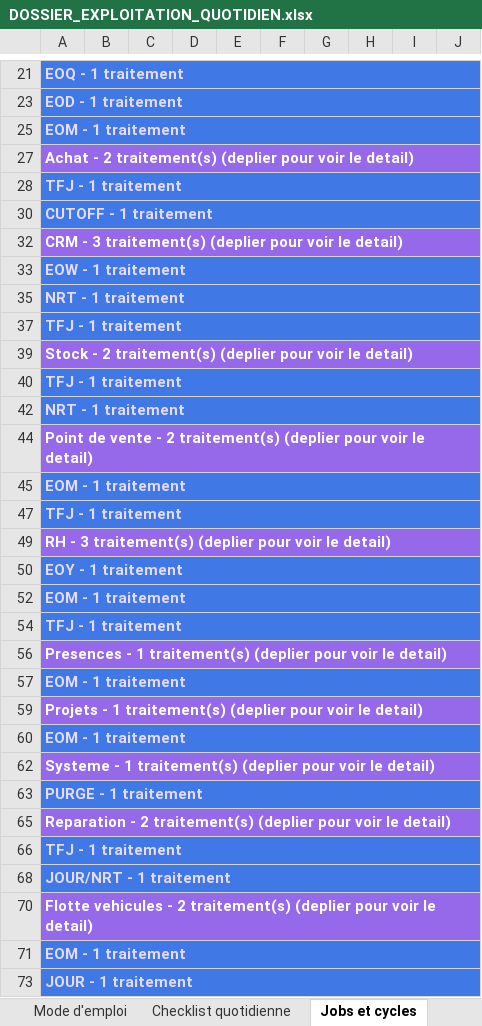
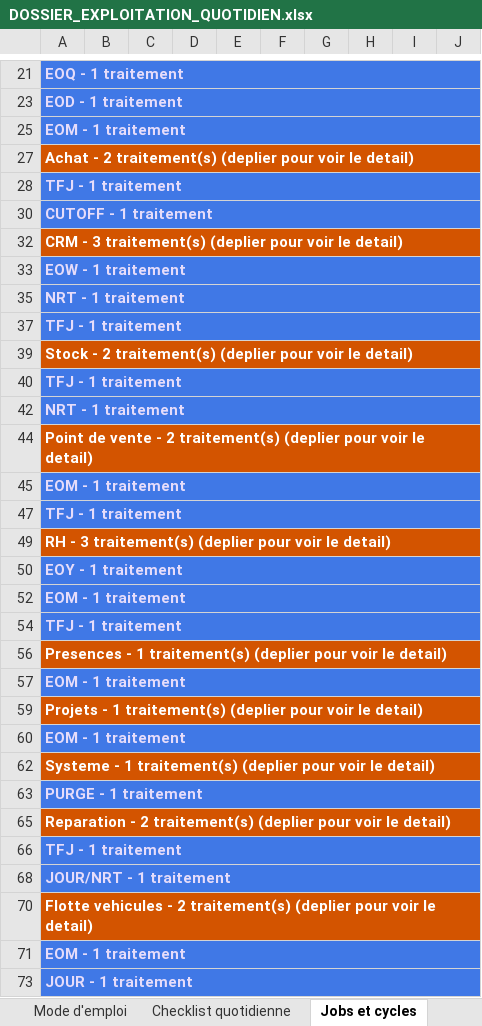
Before and after one commit to ykeupssi123-ship-it/ECF, an Excel workbook: docs/DOSSIER_EXPLOITATION_QUOTIDIEN.xlsx, sheet Jobs et cycles, drawn as a sheet; only a part is shown, gaps mark what is left out; values as stored, in another font and other column widths than the file's, no borders; the diff covers the shown part only; the diff names each change by its address in the sheet, - before the commit and + after, or states it on an @@ line.

```diff
--- a/docs/DOSSIER_EXPLOITATION_QUOTIDIEN.xlsx (sheet Jobs et cycles)
+++ b/docs/DOSSIER_EXPLOITATION_QUOTIDIEN.xlsx (sheet Jobs et cycles)
-A27:J27 fill: #9669EB
+A27:J27 fill: #D35400
-A32:J32 fill: #9669EB
+A32:J32 fill: #D35400
-A39:J39 fill: #9669EB
+A39:J39 fill: #D35400
-A44:J44 fill: #9669EB
+A44:J44 fill: #D35400
-A49:J49 fill: #9669EB
+A49:J49 fill: #D35400
-A56:J56 fill: #9669EB
+A56:J56 fill: #D35400
-A59:J59 fill: #9669EB
+A59:J59 fill: #D35400
-A62:J62 fill: #9669EB
+A62:J62 fill: #D35400
-A65:J65 fill: #9669EB
+A65:J65 fill: #D35400
-A70:J70 fill: #9669EB
+A70:J70 fill: #D35400
```
Also changed, not shown: cell formats elsewhere in this sheet, sheet Jobs par type de traitement, docs/TABLEAU_DE_BORD_CYCLES_OPERATOIRES.xlsx, 1 other file.
